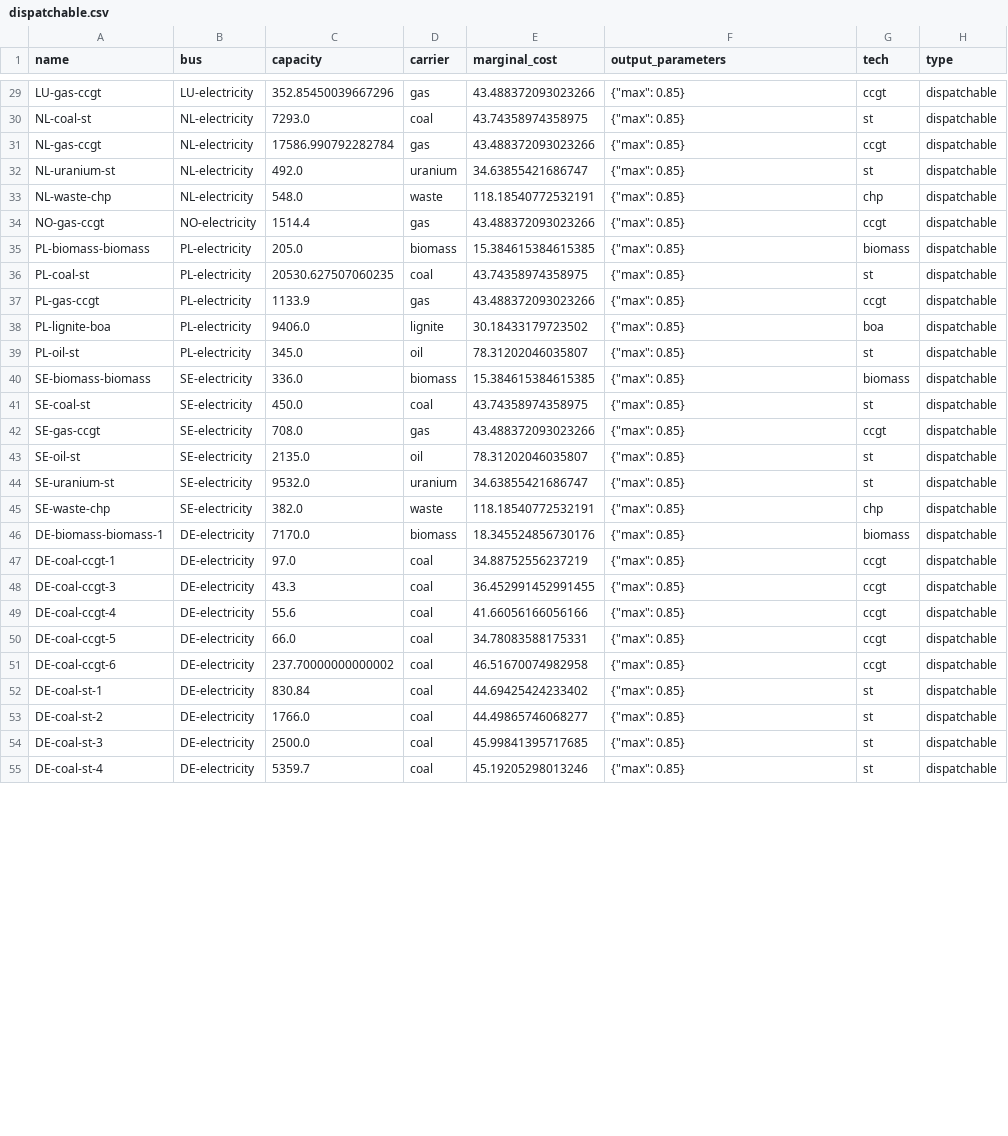
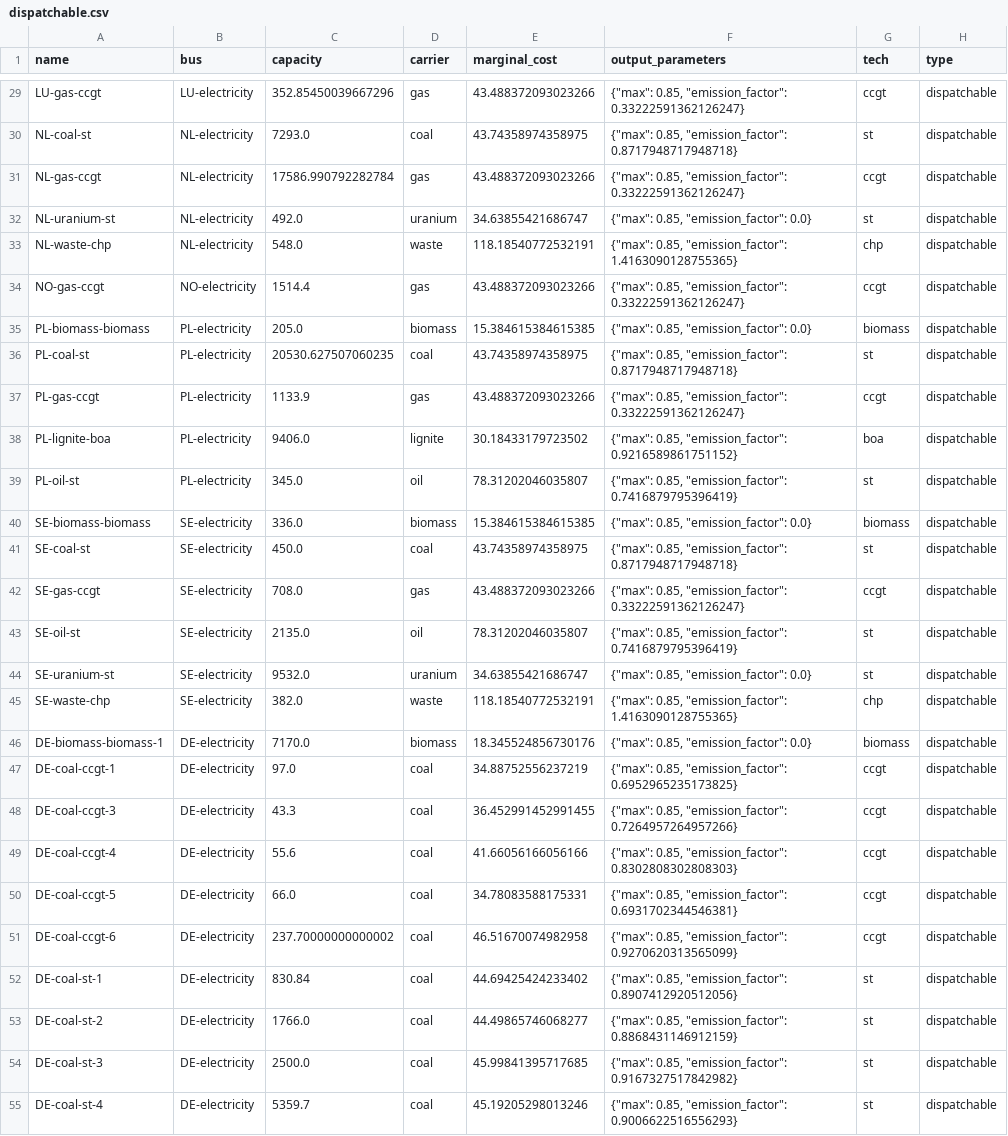
Before and after one commit to ZNES-datapackages/Status-quo-2015, a CSV file: data/elements/dispatchable.csv, drawn as a sheet; only a part is shown, gaps mark what is left out; the diff covers the shown part only; the diff names each change by its address in the sheet, - before the commit and + after, or states it on an @@ line.

```diff
--- a/data/elements/dispatchable.csv
+++ b/data/elements/dispatchable.csv
-F29 (output_parameters): {"max": 0.85}
+F29 (output_parameters): {"max": 0.85, "emission_factor": 0.33222591362126247}
-F30 (output_parameters): {"max": 0.85}
+F30 (output_parameters): {"max": 0.85, "emission_factor": 0.8717948717948718}
-F31 (output_parameters): {"max": 0.85}
+F31 (output_parameters): {"max": 0.85, "emission_factor": 0.33222591362126247}
-F32 (output_parameters): {"max": 0.85}
+F32 (output_parameters): {"max": 0.85, "emission_factor": 0.0}
-F33 (output_parameters): {"max": 0.85}
+F33 (output_parameters): {"max": 0.85, "emission_factor": 1.4163090128755365}
-F34 (output_parameters): {"max": 0.85}
+F34 (output_parameters): {"max": 0.85, "emission_factor": 0.33222591362126247}
-F35 (output_parameters): {"max": 0.85}
+F35 (output_parameters): {"max": 0.85, "emission_factor": 0.0}
-F36 (output_parameters): {"max": 0.85}
+F36 (output_parameters): {"max": 0.85, "emission_factor": 0.8717948717948718}
-F37 (output_parameters): {"max": 0.85}
+F37 (output_parameters): {"max": 0.85, "emission_factor": 0.33222591362126247}
-F38 (output_parameters): {"max": 0.85}
+F38 (output_parameters): {"max": 0.85, "emission_factor": 0.9216589861751152}
-F39 (output_parameters): {"max": 0.85}
+F39 (output_parameters): {"max": 0.85, "emission_factor": 0.7416879795396419}
-F40 (output_parameters): {"max": 0.85}
+F40 (output_parameters): {"max": 0.85, "emission_factor": 0.0}
-F41 (output_parameters): {"max": 0.85}
+F41 (output_parameters): {"max": 0.85, "emission_factor": 0.8717948717948718}
-F42 (output_parameters): {"max": 0.85}
+F42 (output_parameters): {"max": 0.85, "emission_factor": 0.33222591362126247}
-F43 (output_parameters): {"max": 0.85}
+F43 (output_parameters): {"max": 0.85, "emission_factor": 0.7416879795396419}
-F44 (output_parameters): {"max": 0.85}
+F44 (output_parameters): {"max": 0.85, "emission_factor": 0.0}
-F45 (output_parameters): {"max": 0.85}
+F45 (output_parameters): {"max": 0.85, "emission_factor": 1.4163090128755365}
-F46 (output_parameters): {"max": 0.85}
+F46 (output_parameters): {"max": 0.85, "emission_factor": 0.0}
-F47 (output_parameters): {"max": 0.85}
+F47 (output_parameters): {"max": 0.85, "emission_factor": 0.6952965235173825}
-F48 (output_parameters): {"max": 0.85}
+F48 (output_parameters): {"max": 0.85, "emission_factor": 0.7264957264957266}
-F49 (output_parameters): {"max": 0.85}
+F49 (output_parameters): {"max": 0.85, "emission_factor": 0.8302808302808303}
-F50 (output_parameters): {"max": 0.85}
+F50 (output_parameters): {"max": 0.85, "emission_factor": 0.6931702344546381}
-F51 (output_parameters): {"max": 0.85}
+F51 (output_parameters): {"max": 0.85, "emission_factor": 0.9270620313565099}
-F52 (output_parameters): {"max": 0.85}
+F52 (output_parameters): {"max": 0.85, "emission_factor": 0.8907412920512056}
-F53 (output_parameters): {"max": 0.85}
+F53 (output_parameters): {"max": 0.85, "emission_factor": 0.8868431146912159}
-F54 (output_parameters): {"max": 0.85}
+F54 (output_parameters): {"max": 0.85, "emission_factor": 0.9167327517842982}
-F55 (output_parameters): {"max": 0.85}
+F55 (output_parameters): {"max": 0.85, "emission_factor": 0.9006622516556293}
```
Also changed, not shown: 56 edited cells elsewhere in this file.
